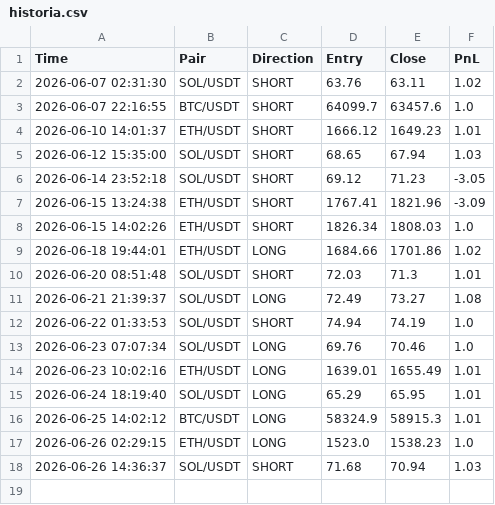
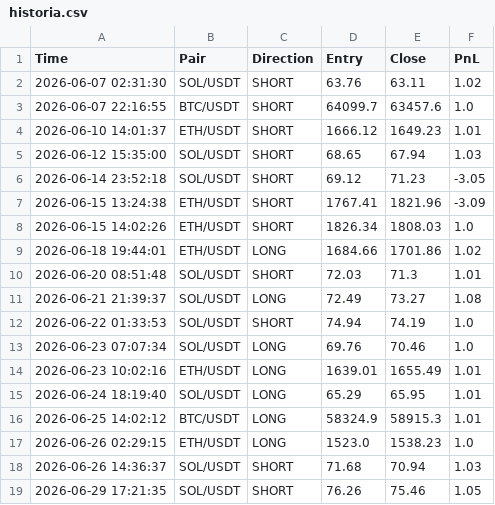
Before and after one commit to igorlejzak/trading-bot, a CSV file: historia.csv, drawn as a sheet.

Commit message:
update historia.csv

```diff
--- a/historia.csv
+++ b/historia.csv
@@ -18 +18,2 @@ Time,Pair,Direction,Entry,Close,PnL
 2026-06-26 14:36:37,SOL/USDT,SHORT,71.68,70.94,1.03
+2026-06-29 17:21:35,SOL/USDT,SHORT,76.26,75.46,1.05
```
